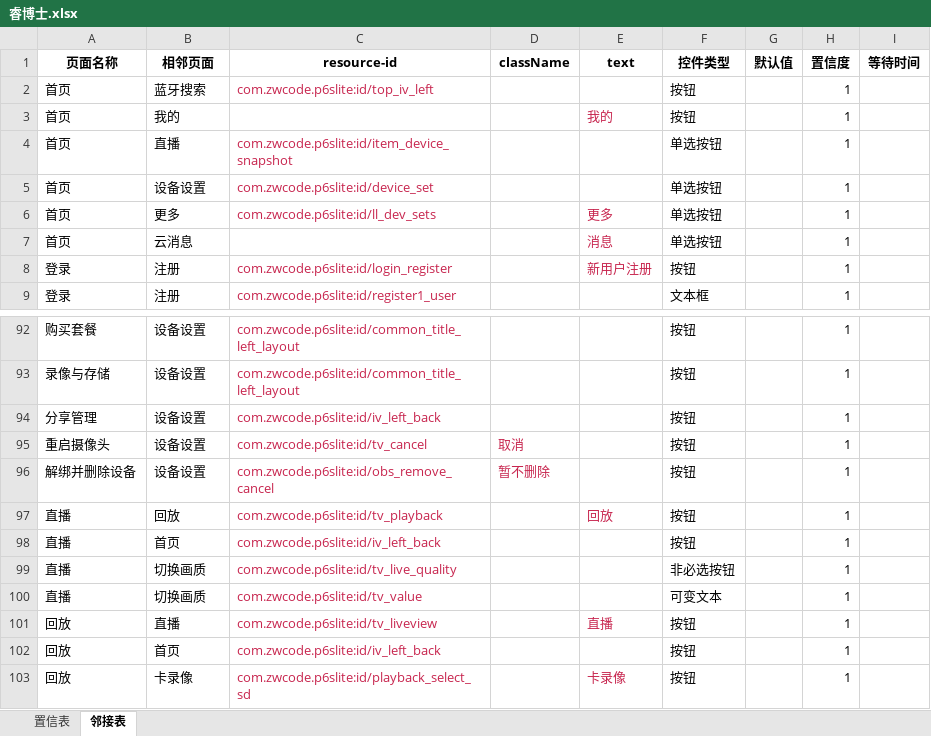
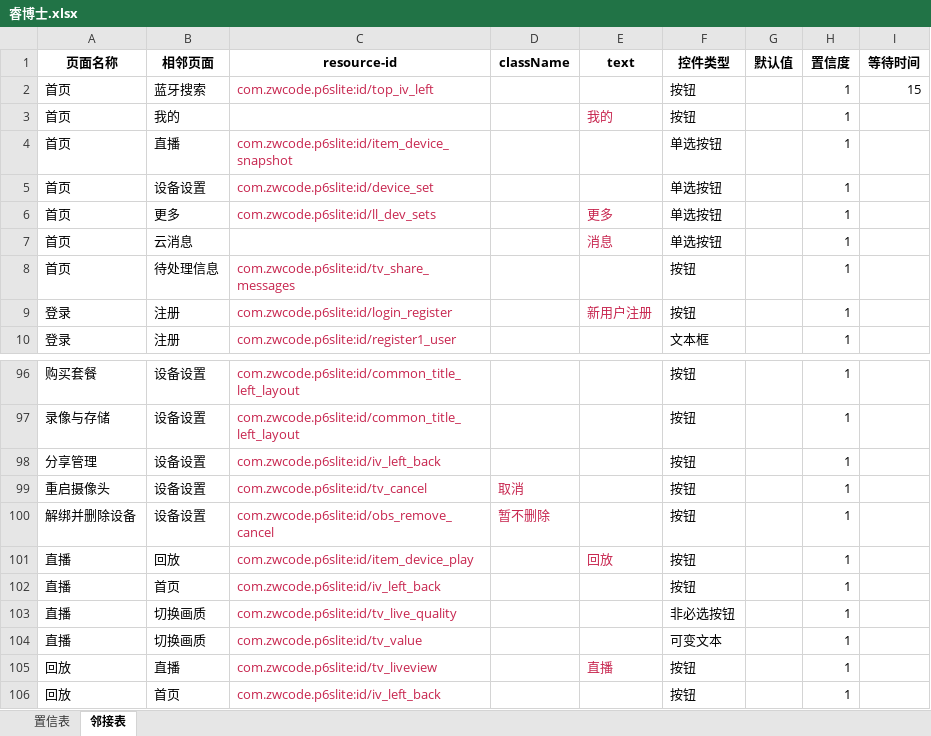
Before and after one commit to chenxi00110011/Apptestify, an Excel workbook: data/睿博士.xlsx, sheet 邻接表, drawn as a sheet; only a part is shown, gaps mark what is left out; the shorter side is filled out with more unchanged rows; values as stored, in another font and other column widths than the file's, no borders; addresses are those after the commit; the diff covers the shown part only; the diff names each change by its address in the sheet, - before the commit and + after, or states it on an @@ line.

```diff
--- a/data/睿博士.xlsx (sheet 邻接表)
+++ b/data/睿博士.xlsx (sheet 邻接表)
-I2 (等待时间): (empty)
+I2 (等待时间): 15
+row 8: 首页 | 待处理信息 | com.zwcode.p6slite:id/tv_share_messages |  |  | 按钮 |  | 1
-C101 (resource-id): com.zwcode.p6slite:id/tv_playback
+C101 (resource-id): com.zwcode.p6slite:id/item_device_play
```
Also changed, not shown: 39 added rows, 6 removed rows and 7 edited cells elsewhere in this sheet, sheet 置信表, data/test.xlsx, 17 other files.
